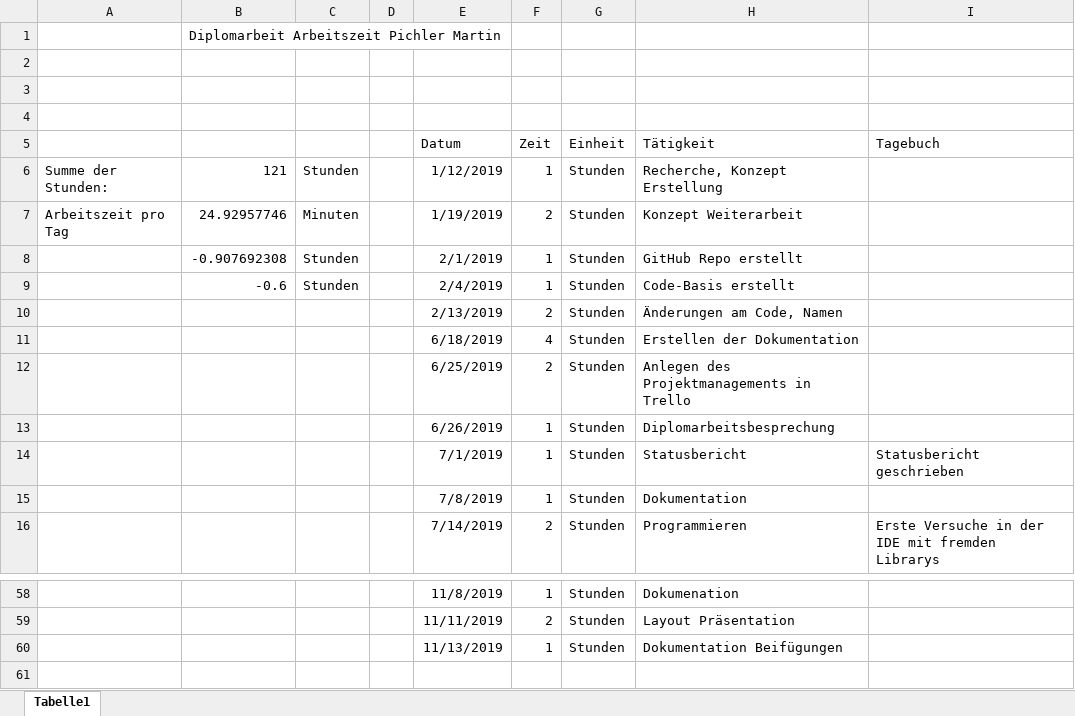
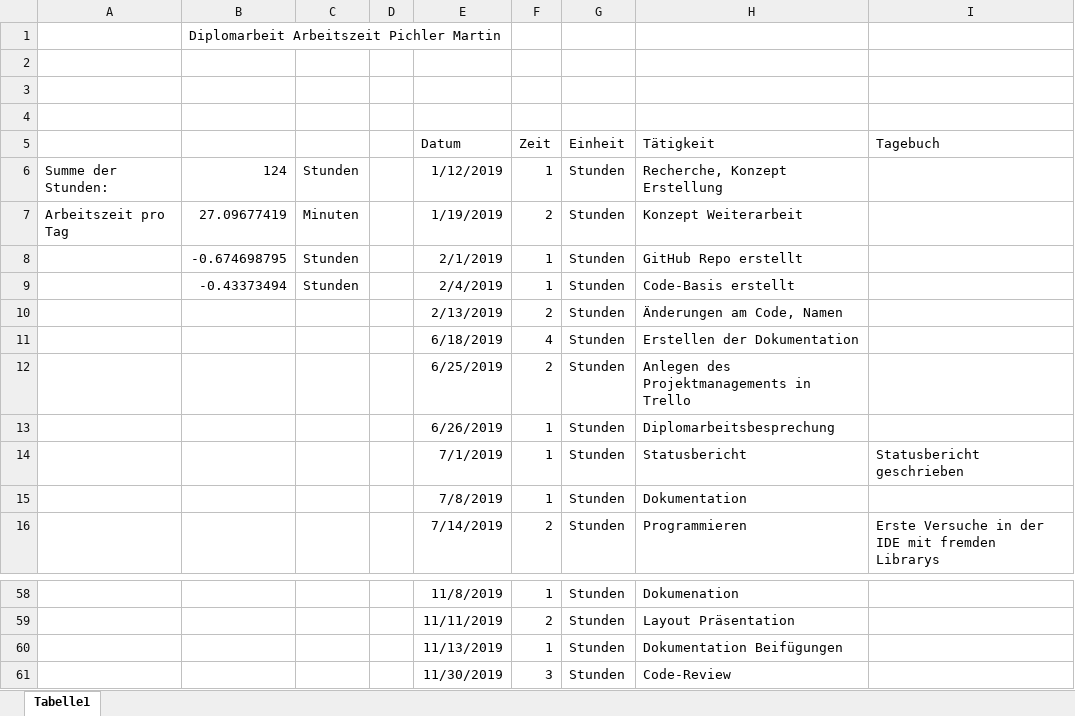
Before and after one commit to PichlerMartin/stream, an Excel workbook: docs/Arbeitszeit_Pichler.xlsx, sheet Tabelle1, drawn as a sheet; only a part is shown, gaps mark what is left out; values as stored, in another font and other column widths than the file's, no borders; the diff names each change by its address in the sheet, - before the commit and + after, or states it on an @@ line.

```diff
--- a/docs/Arbeitszeit_Pichler.xlsx (sheet Tabelle1)
+++ b/docs/Arbeitszeit_Pichler.xlsx (sheet Tabelle1)
-B6: 121
+B6: 124
-B7: 24.92957746
+B7: 27.09677419
-B8: -0.907692308
+B8: -0.674698795
-B9: -0.6
+B9: -0.43373494
+row 61:  |  |  |  | 11/30/2019 | 3 | Stunden | Code-Review
```
Also changed, not shown: 6 other files.
